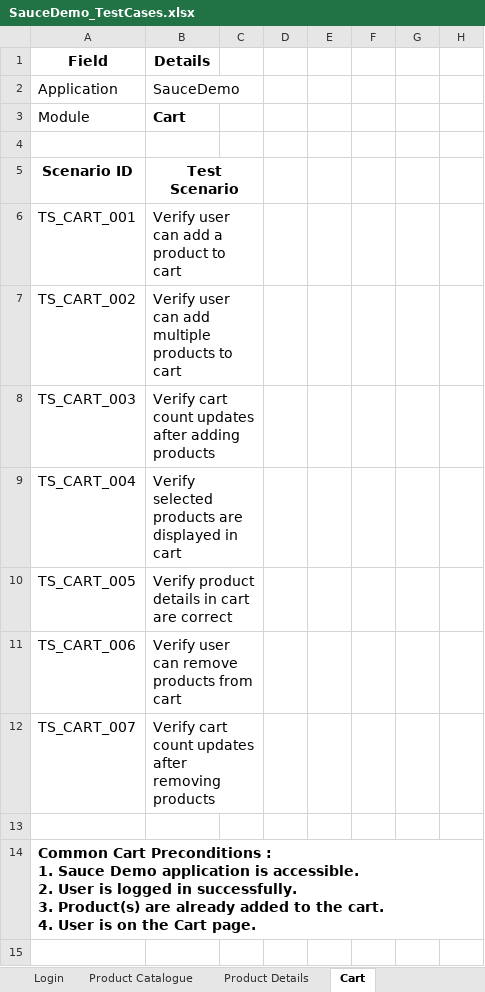
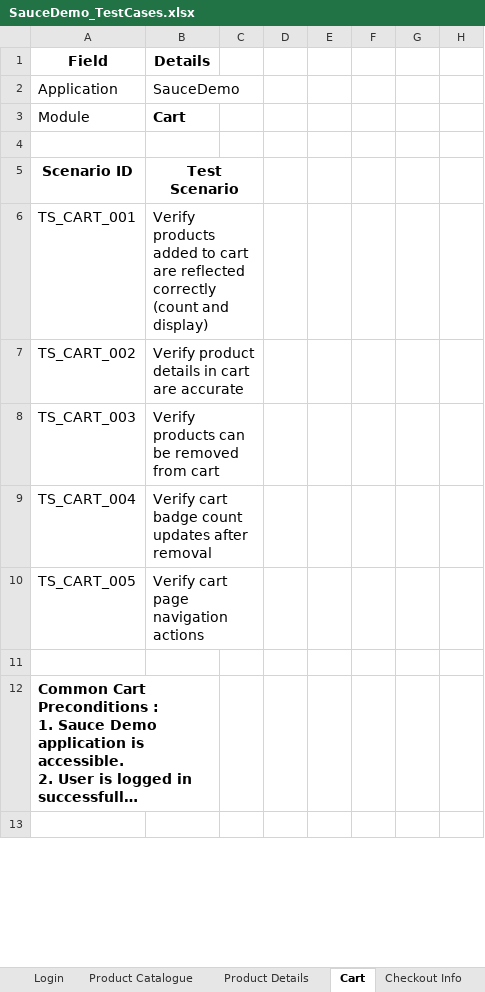
Before and after one commit to vharshitha2705-dotcom/saucedemo-playwright-pom, an Excel workbook: test-cases/SauceDemo_TestCases.xlsx, sheet Cart, drawn as a sheet; only a part is shown; long unchanged cells end in …; values as stored, in another font and other column widths than the file's, no borders; removed rows and columns are numbered as before the commit, all else as after; the diff covers the shown part only; the diff names each change by its address in the sheet, - before the commit and + after, or states it on an @@ line.

Commit message:
docs: add Checkout Info, Overview, and Complete test cases to Excel

```diff
--- a/test-cases/SauceDemo_TestCases.xlsx (sheet Cart)
+++ b/test-cases/SauceDemo_TestCases.xlsx (sheet Cart)
+sheet tab: Checkout Info
-B6: Verify user can add a product to cart
+B6: Verify products added to cart are reflected correctly (count and display)
-B7: Verify user can add multiple products to cart
+B7: Verify product details in cart are accurate
-B8: Verify cart count updates after adding products
+B8: Verify products can be removed from cart
-B9: Verify selected products are displayed in cart
+B9: Verify cart badge count updates after removal
-B10: Verify product details in cart are correct
+B10: Verify cart page navigation actions
-row 11: TS_CART_006 | Verify user can remove products from cart
-row 12: TS_CART_007 | Verify cart count updates after removing products
+A12:B12 merged
```
Also changed, not shown: 2 added rows and 8 edited cells elsewhere in this sheet, other sheet tabs.
